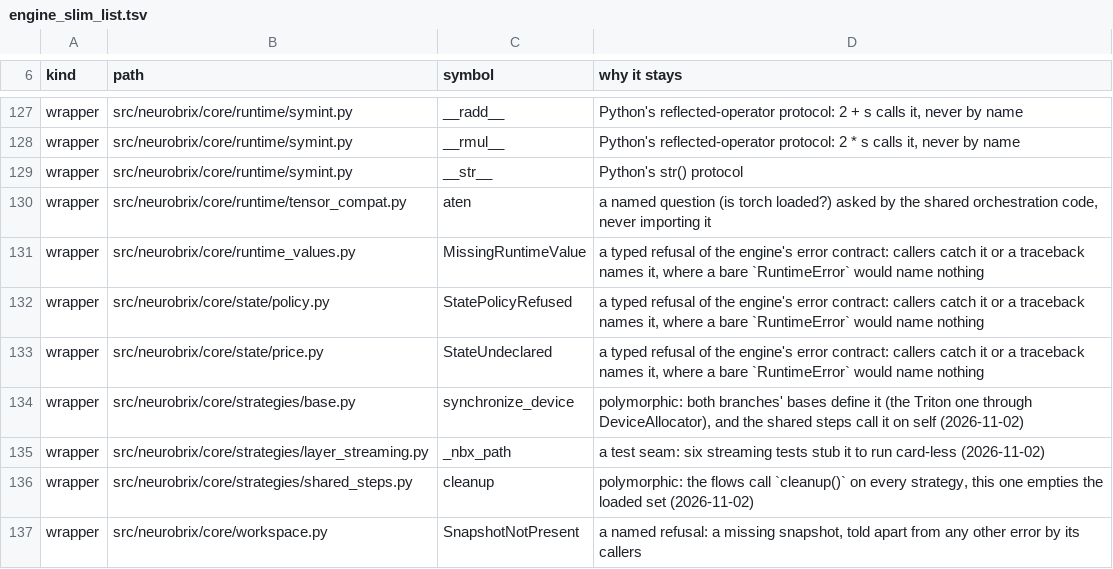
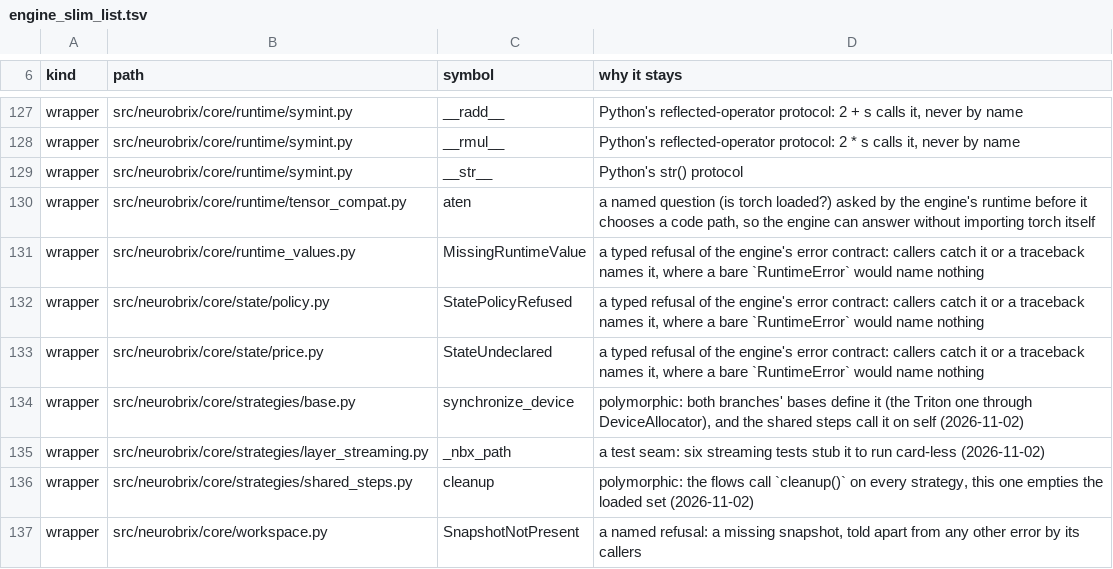
Before and after one commit to NeuroBrix/neurobrix, a TSV file: tools/engine_slim_list.tsv, drawn as a sheet; only a part is shown, gaps mark what is left out.

```diff
--- a/tools/engine_slim_list.tsv
+++ b/tools/engine_slim_list.tsv
@@ -129,3 +129,3 @@ wrapper	src/neurobrix/core/runtime/symint.py	__rmul__	Python's reflected-operato
 wrapper	src/neurobrix/core/runtime/symint.py	__str__	Python's str() protocol
-wrapper	src/neurobrix/core/runtime/tensor_compat.py	aten	a named question (is torch loaded?) asked by the shared orchestration code, never importing it
+wrapper	src/neurobrix/core/runtime/tensor_compat.py	aten	a named question (is torch loaded?) asked by the engine's runtime before it chooses a code path, so the engine can answer without importing torch itself
 wrapper	src/neurobrix/core/runtime_values.py	MissingRuntimeValue	a typed refusal of the engine's error contract: callers catch it or a traceback names it, where a bare `RuntimeError` would name nothing
```
Also changed, not shown: 6 other files.
